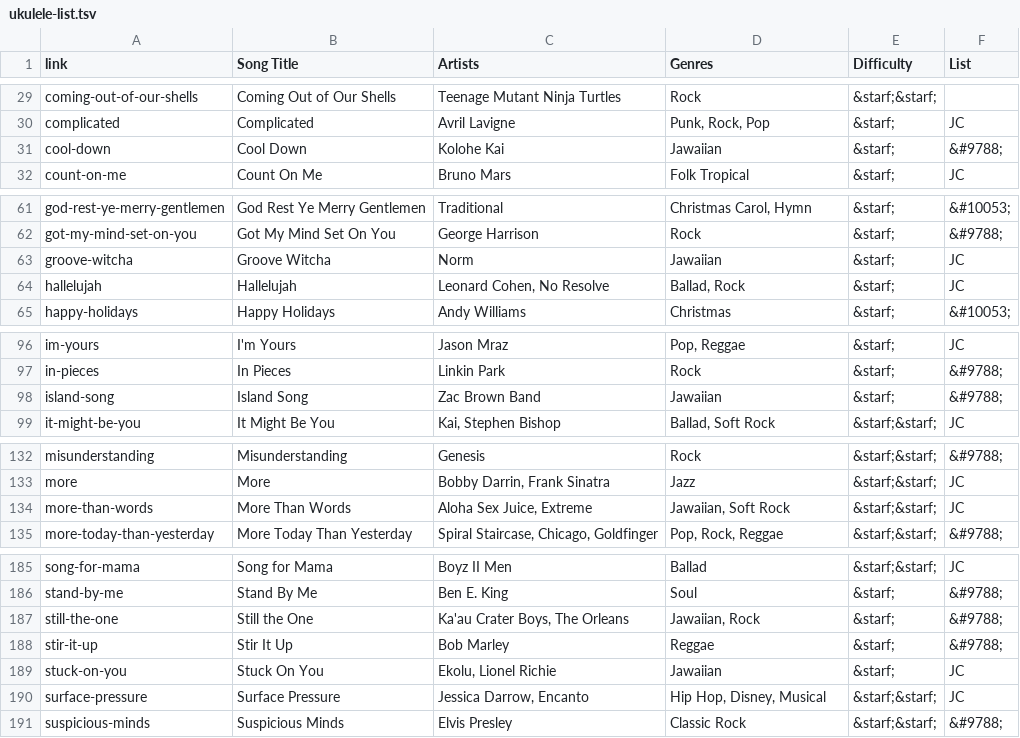
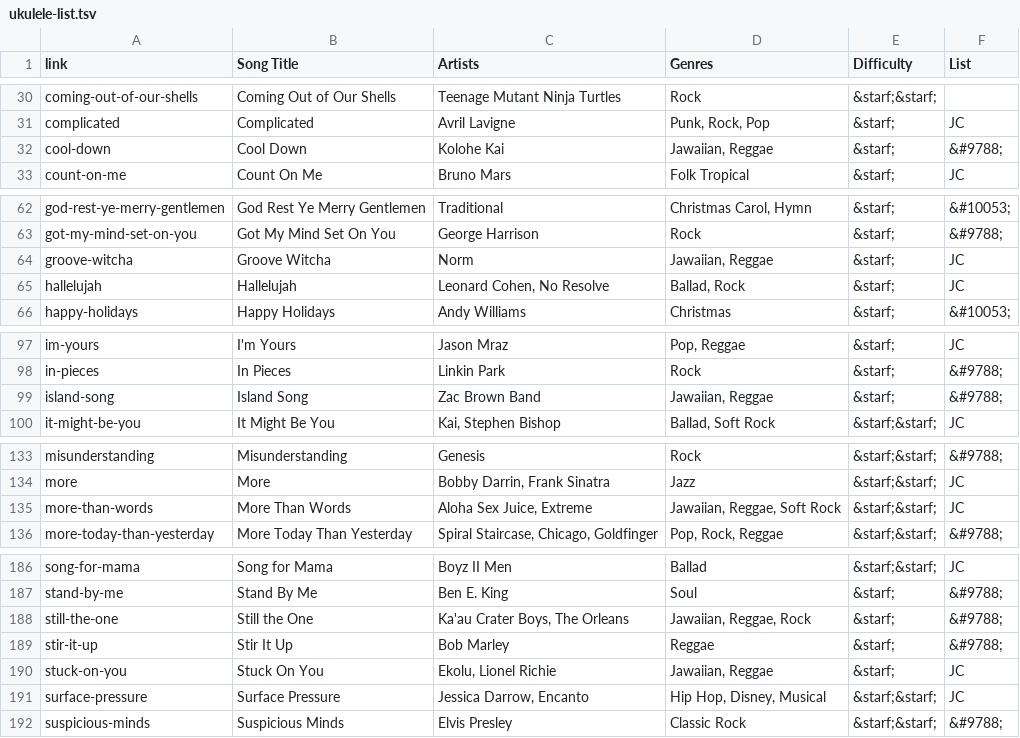
Before and after one commit to TMNTfever/TMNTfever.github.io, a TSV file: ukulele-list.tsv, drawn as a sheet; only a part is shown, gaps mark what is left out; the diff covers the shown part only.

```diff
--- a/ukulele-list.tsv
+++ b/ukulele-list.tsv
@@ -30,3 +31,3 @@ coming-out-of-our-shells	Coming Out of Our Shells	Teenage Mutant Ninja Turtles	R
 complicated	Complicated	Avril Lavigne	Punk, Rock, Pop	&starf;	JC
-cool-down	Cool Down	Kolohe Kai	Jawaiian	&starf;	&#9788;
+cool-down	Cool Down	Kolohe Kai	Jawaiian, Reggae	&starf;	&#9788;
 count-on-me	Count On Me	Bruno Mars	Folk Tropical	&starf;	JC
@@ -62,3 +63,3 @@ god-rest-ye-merry-gentlemen	God Rest Ye Merry Gentlemen	Traditional	Christmas Ca
 got-my-mind-set-on-you	Got My Mind Set On You	George Harrison	Rock	&starf;	&#9788;
-groove-witcha	Groove Witcha	Norm	Jawaiian	&starf;	JC
+groove-witcha	Groove Witcha	Norm	Jawaiian, Reggae	&starf;	JC
 hallelujah	Hallelujah	Leonard Cohen, No Resolve	Ballad, Rock	&starf;	JC
@@ -97,3 +98,3 @@ im-yours	I'm Yours	Jason Mraz	Pop, Reggae	&starf;	JC
 in-pieces	In Pieces	Linkin Park	Rock	&starf;	&#9788;
-island-song	Island Song	Zac Brown Band	Jawaiian	&starf;	&#9788;
+island-song	Island Song	Zac Brown Band	Jawaiian, Reggae	&starf;	&#9788;
 it-might-be-you	It Might Be You	Kai, Stephen Bishop	Ballad, Soft Rock	&starf;&starf;	JC
@@ -133,3 +134,3 @@ misunderstanding	Misunderstanding	Genesis	Rock	&starf;&starf;	&#9788;
 more	More	Bobby Darrin, Frank Sinatra	Jazz	&starf;&starf;	JC
-more-than-words	More Than Words	Aloha Sex Juice, Extreme	Jawaiian, Soft Rock	&starf;&starf;	JC
+more-than-words	More Than Words	Aloha Sex Juice, Extreme	Jawaiian, Reggae, Soft Rock	&starf;&starf;	JC
 more-today-than-yesterday	More Today Than Yesterday	Spiral Staircase, Chicago, Goldfinger	Pop, Rock, Reggae	&starf;&starf;	&#9788;
@@ -186,5 +187,5 @@ song-for-mama	Song for Mama	Boyz II Men	Ballad	&starf;&starf;	JC
 stand-by-me	Stand By Me	Ben E. King	Soul	&starf;	&#9788;
-still-the-one	Still the One	Ka'au Crater Boys, The Orleans	Jawaiian, Rock	&starf;	&#9788;
+still-the-one	Still the One	Ka'au Crater Boys, The Orleans	Jawaiian, Reggae, Rock	&starf;	&#9788;
 stir-it-up	Stir It Up	Bob Marley	Reggae	&starf;	&#9788;
-stuck-on-you	Stuck On You	Ekolu, Lionel Richie	Jawaiian	&starf;	JC
+stuck-on-you	Stuck On You	Ekolu, Lionel Richie	Jawaiian, Reggae	&starf;	JC
 surface-pressure	Surface Pressure	Jessica Darrow, Encanto	Hip Hop, Disney, Musical	&starf;&starf;	JC
```
Also changed, not shown: 1 added row and 24 edited cells elsewhere in this file.
